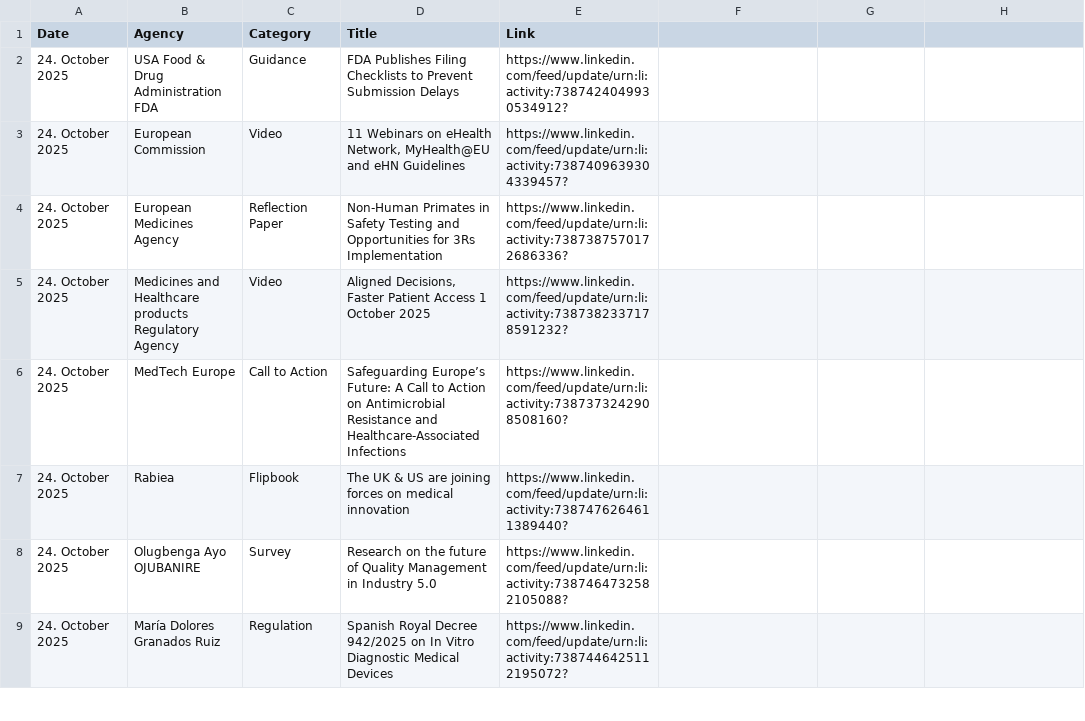
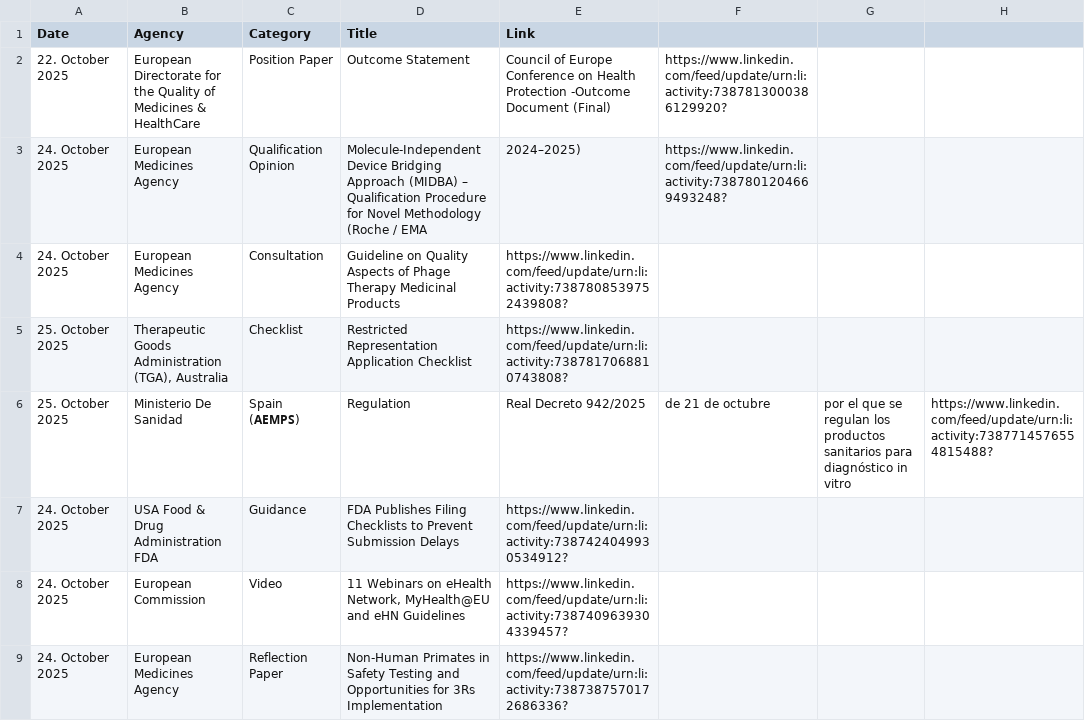
Before and after one commit to MartinCKing/Index-of-Indexes, a CSV file: Index of Indexes 2025.csv, drawn as a sheet; only a part is shown; the shorter side is filled out with more unchanged rows; the diff names each change by its address in the sheet, - before the commit and + after, or states it on an @@ line.

Commit message:
Update Index of Indexes 2025.csv

```diff
--- a/Index of Indexes 2025.csv
+++ b/Index of Indexes 2025.csv
+row 2: 22. October 2025 | European Directorate for the Quality of Medicines & HealthCare | Position Paper | Outcome Statement | Council of Europe Conference on Health Protection -Outcome Document (Final) | https://www.linkedin.com/feed/update/urn:li:activity:7387813000386129920?
+row 3: 24. October 2025 | European Medicines Agency | Qualification Opinion | Molecule-Independent Device Bridging Approach (MIDBA) – Qualification Procedure for Novel Methodology (Roche / EMA | 2024–2025) | https://www.linkedin.com/feed/update/urn:li:activity:7387801204669493248?
+row 4: 24. October 2025 | European Medicines Agency | Consultation | Guideline on Quality Aspects of Phage Therapy Medicinal Products | https://www.linkedin.com/feed/update/urn:li:activity:7387808539752439808?
+row 5: 25. October 2025 | Therapeutic Goods Administration (TGA), Australia | Checklist | Restricted Representation Application Checklist | https://www.linkedin.com/feed/update/urn:li:activity:7387817068810743808?
+row 6: 25. October 2025 | Ministerio De Sanidad | Spain (𝗔𝗘𝗠𝗣𝗦) | Regulation | Real Decreto 942/2025 | de 21 de octubre | por el que se regulan los productos sanitarios para diagnóstico in vitro | https://www.linkedin.com/feed/update/urn:li:activity:7387714576554815488?
```
